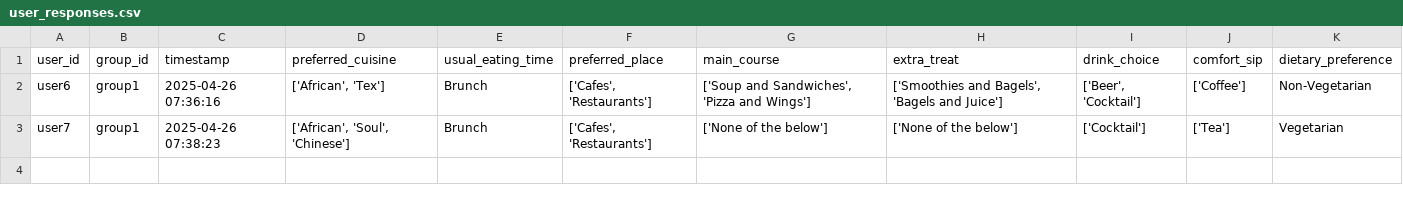
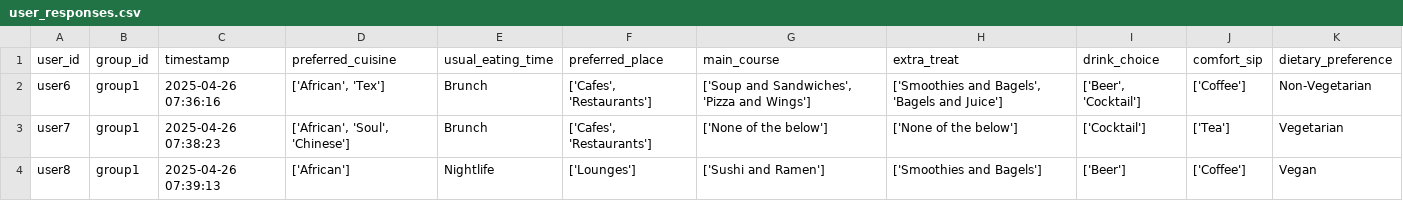
Before and after one commit to demondeployer7/dss8, a CSV file: user_responses.csv, drawn as a sheet.

Commit message:
Update user_responses.csv via Streamlit app

```diff
--- a/user_responses.csv
+++ b/user_responses.csv
@@ -3 +3,2 @@ user6,group1,2025-04-26 07:36:16,"['African', 'Tex']",Brunch,"['Cafes', 'Restaur
 user7,group1,2025-04-26 07:38:23,"['African', 'Soul', 'Chinese']",Brunch,"['Cafes', 'Restaurants']",['None of the below'],['None of the below'],['Cocktail'],['Tea'],Vegetarian
+user8,group1,2025-04-26 07:39:13,['African'],Nightlife,['Lounges'],['Sushi and Ramen'],['Smoothies and Bagels'],['Beer'],['Coffee'],Vegan
```
